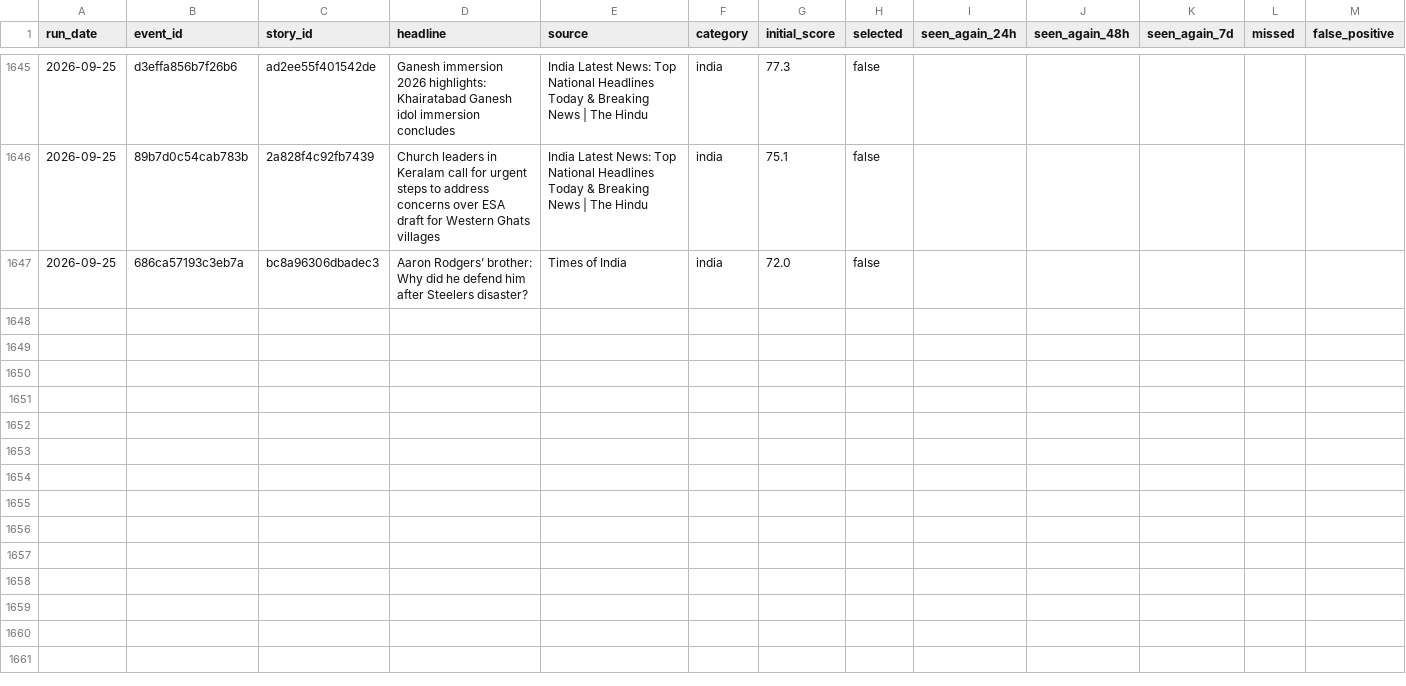
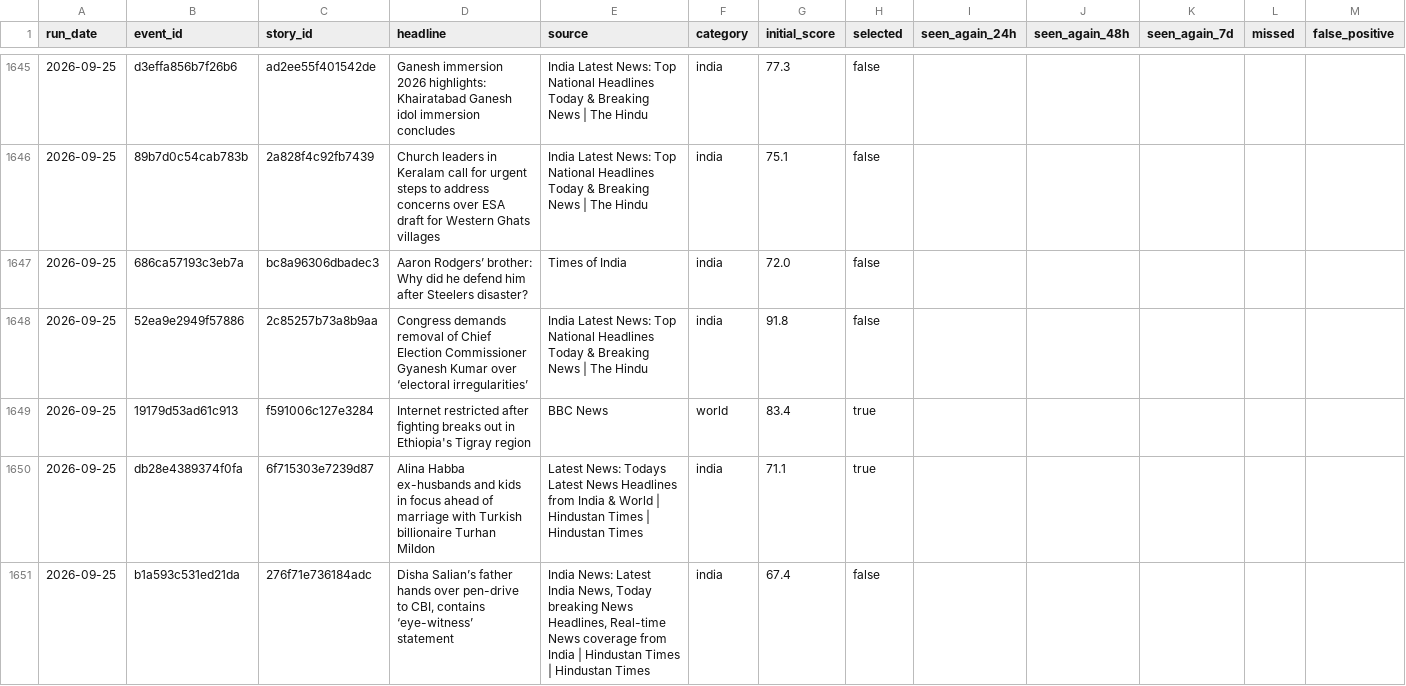
Before and after one commit to vishwasgarg5/news-knowledge-bot, a CSV file: data/news_learning.csv, drawn as a sheet; only a part is shown, gaps mark what is left out; rows hold the shown columns only; the diff covers the shown part only; the diff names each change by its address in the sheet, - before the commit and + after, or states it on an @@ line.

```diff
--- a/data/news_learning.csv
+++ b/data/news_learning.csv
+row 1648: 2026-09-25 | 52ea9e2949f57886 | 2c85257b73a8b9aa | Congress demands removal of Chief Election Commissioner Gyanesh Kumar over ‘electoral irregularities’ | India Latest News: Top National Headlines Today & Breaking News | The Hindu | india | 91.8 | false
+row 1649: 2026-09-25 | 19179d53ad61c913 | f591006c127e3284 | Internet restricted after fighting breaks out in Ethiopia's Tigray region | BBC News | world | 83.4 | true
+row 1650: 2026-09-25 | db28e4389374f0fa | 6f715303e7239d87 | Alina Habba ex-husbands and kids in focus ahead of marriage with Turkish billionaire Turhan Mildon | Latest News: Todays Latest News Headlines from India & World | Hindustan Times | Hindustan Times | india | 71.1 | true
+row 1651: 2026-09-25 | b1a593c531ed21da | 276f71e736184adc | Disha Salian’s father hands over pen-drive to CBI, contains ‘eye-witness’ statement | India News: Latest India News, Today breaking News Headlines, Real-time News coverage from India | Hindustan Times | Hindustan Times | india | 67.4 | false
```
Also changed, not shown: 3 added rows elsewhere in this file, data/news_history.csv, data/story_timeline.csv.
